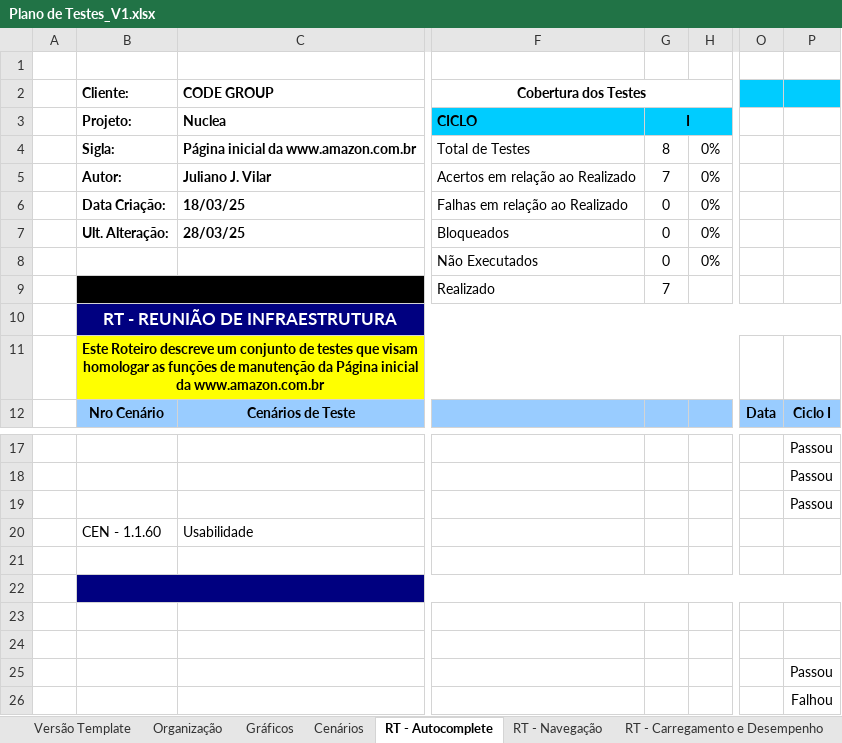
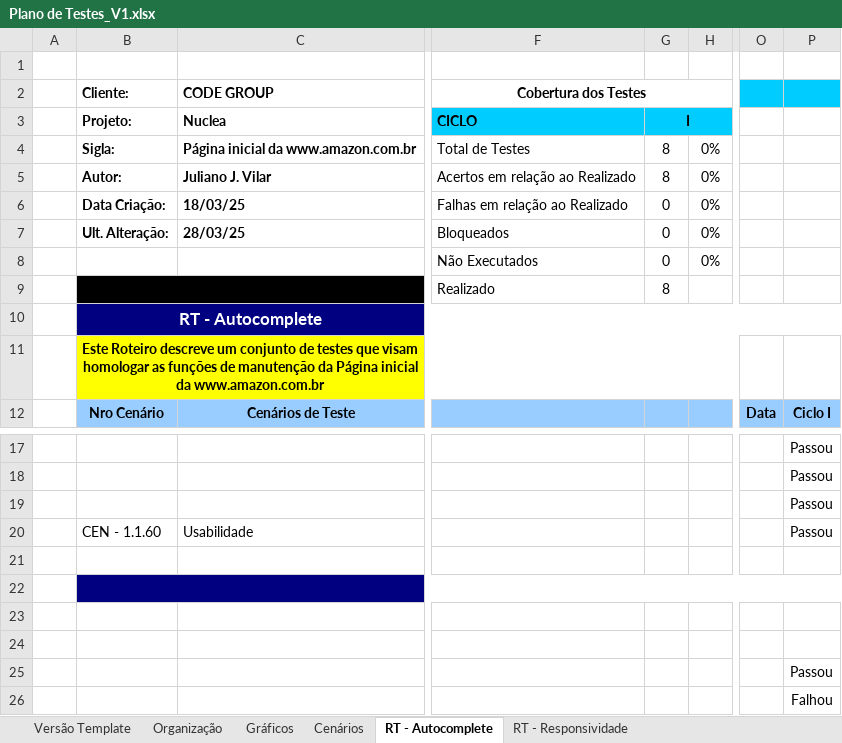
Before and after one commit to jjvilar/CODE_Nuclea, an Excel workbook: Docs/Plano de Testes_V1.xlsx, sheet RT - Autocomplete, drawn as a sheet; only a part is shown, gaps mark what is left out; values as stored, in another font and other column widths than the file's, no borders; charts and pictures and conditional formats not drawn; the diff names each change by its address in the sheet, - before the commit and + after, or states it on an @@ line.

```diff
--- a/Docs/Plano de Testes_V1.xlsx (sheet RT - Autocomplete)
+++ b/Docs/Plano de Testes_V1.xlsx (sheet RT - Autocomplete)
-sheet tab: RT - Navegação
+sheet tab: RT - Responsividade
-G5 (I): 7
+G5 (I): 8
-G9 (I): 7
+G9 (I): 8
-B10 (Projeto:): RT - REUNIÃO DE INFRAESTRUTURA
+B10 (Projeto:): RT - Autocomplete
-P20: (empty)
+P20: Passou
```
Also changed, not shown: sheet RT - Responsividade, sheet Cenários, sheet RT - Carregamento e Desempenho, sheet RT - Outros, formulas that keep their value, charts or pictures, 2 other files.
